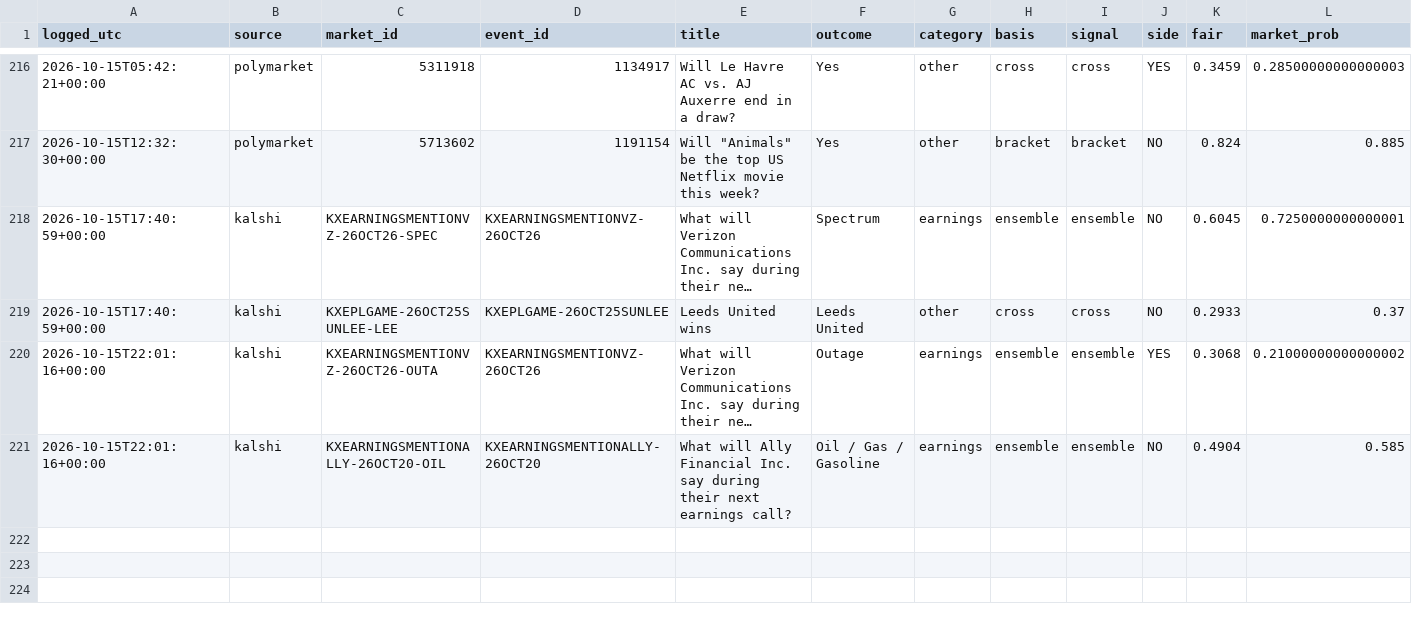
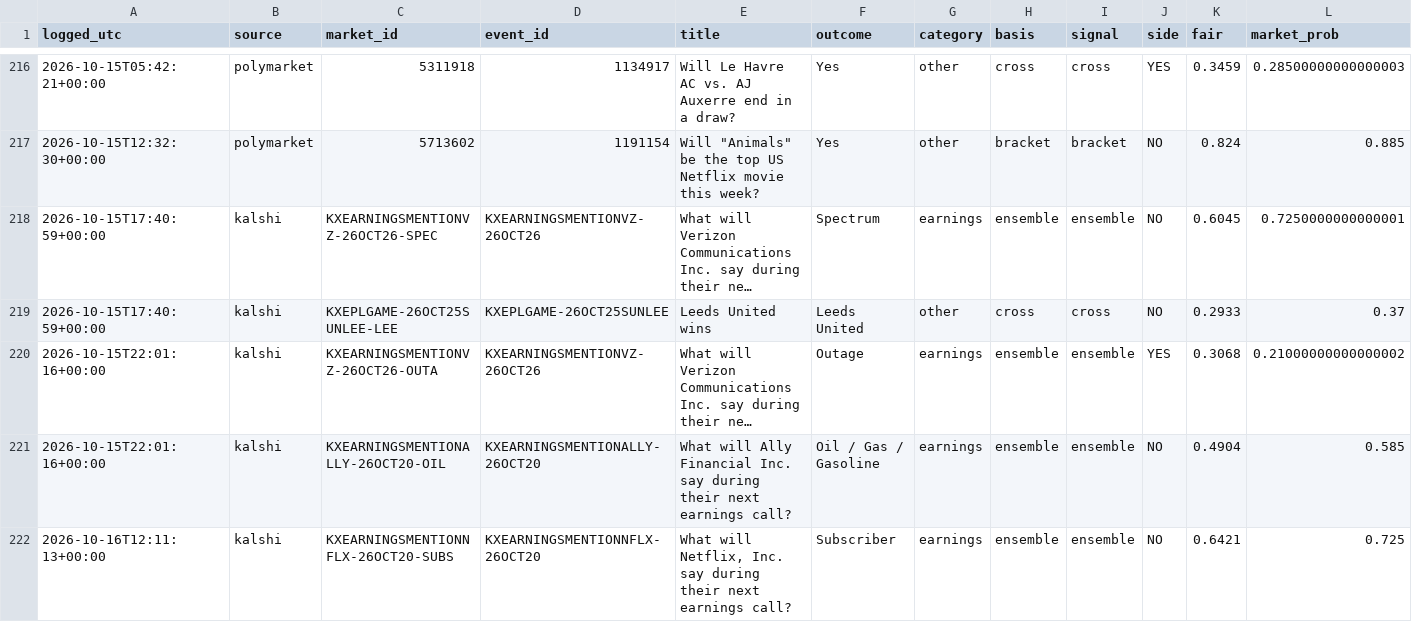
Before and after one commit to cj1234cj/markets, a CSV file: data/ledger.csv, drawn as a sheet; only a part is shown, gaps mark what is left out; long unchanged cells end in …; rows hold the shown columns only; the diff names each change by its address in the sheet, - before the commit and + after, or states it on an @@ line.

```diff
--- a/data/ledger.csv
+++ b/data/ledger.csv
+row 222: 2026-10-16T12:11:13+00:00 | kalshi | KXEARNINGSMENTIONNFLX-26OCT20-SUBS | KXEARNINGSMENTIONNFLX-26OCT20 | What will Netflix, Inc. say during their next earnings call? | Subscriber | earnings | ensemble | ensemble | NO | 0.6421 | 0.725
```
Also changed, not shown: 9 other files.
